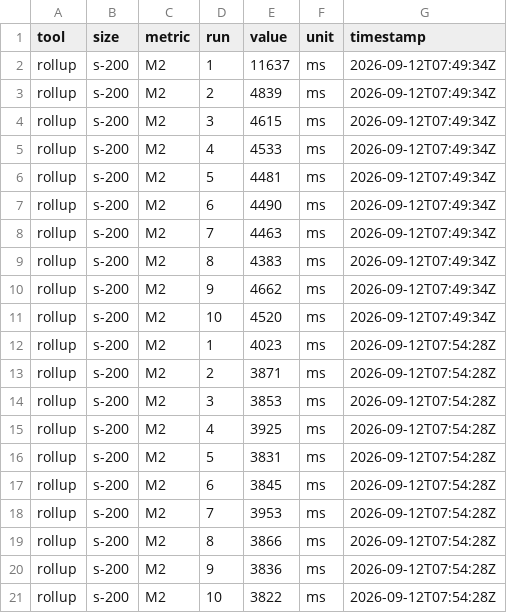
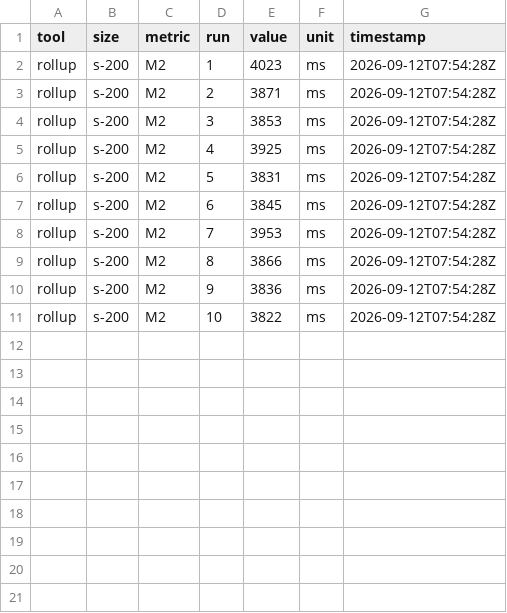
Before and after one commit to shravaniparsi/empirical-js-bundlers, a CSV file: results/tier1-raw/rollup_s-200_M2.csv, drawn as a sheet.

```diff
--- a/results/tier1-raw/rollup_s-200_M2.csv
+++ b/results/tier1-raw/rollup_s-200_M2.csv
@@ -1,12 +1,2 @@
 tool,size,metric,run,value,unit,timestamp
-rollup,s-200,M2,1,11637,ms,2026-09-12T07:49:34Z
-rollup,s-200,M2,2,4839,ms,2026-09-12T07:49:34Z
-rollup,s-200,M2,3,4615,ms,2026-09-12T07:49:34Z
-rollup,s-200,M2,4,4533,ms,2026-09-12T07:49:34Z
-rollup,s-200,M2,5,4481,ms,2026-09-12T07:49:34Z
-rollup,s-200,M2,6,4490,ms,2026-09-12T07:49:34Z
-rollup,s-200,M2,7,4463,ms,2026-09-12T07:49:34Z
-rollup,s-200,M2,8,4383,ms,2026-09-12T07:49:34Z
-rollup,s-200,M2,9,4662,ms,2026-09-12T07:49:34Z
-rollup,s-200,M2,10,4520,ms,2026-09-12T07:49:34Z
 rollup,s-200,M2,1,4023,ms,2026-09-12T07:54:28Z
```
Also changed, not shown: results/tier1-raw/rollup_m-500_M2.csv, results/tier1-raw/rollup_xs-50_M2.csv, 14 other files.
